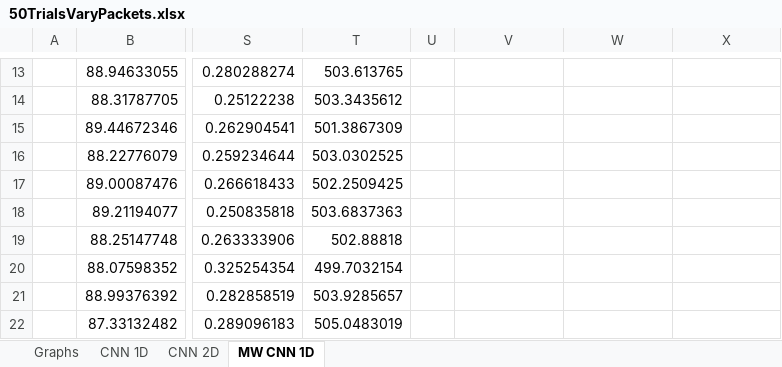
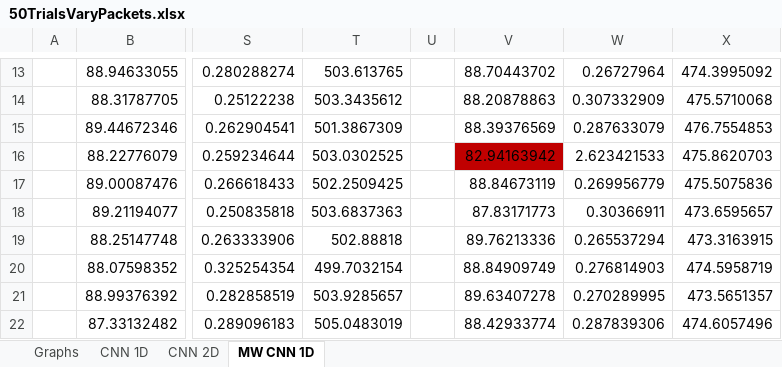
Before and after one commit to IPGeo-API/Efficient-IoT-Classification, an Excel workbook: 50TrialsVaryPackets.xlsx, sheet MW CNN 1D, drawn as a sheet; only a part is shown, gaps mark what is left out; values as stored, in another font and other column widths than the file's, no borders; the diff covers the shown part only; the diff names each change by its address in the sheet, - before the commit and + after, or states it on an @@ line.

```diff
--- a/50TrialsVaryPackets.xlsx (sheet MW CNN 1D)
+++ b/50TrialsVaryPackets.xlsx (sheet MW CNN 1D)
-V13: (empty)
+V13: 88.70443702
-W13: (empty)
+W13: 0.26727964
-X13: (empty)
+X13: 474.3995092
-V14: (empty)
+V14: 88.20878863
-W14: (empty)
+W14: 0.307332909
-X14: (empty)
+X14: 475.5710068
-V15: (empty)
+V15: 88.39376569
-W15: (empty)
+W15: 0.287633079
-X15: (empty)
+X15: 476.7554853
-V16: (empty)
+V16: 82.94163942
-V16 fill: none
+V16 fill: #C00000
-W16: (empty)
+W16: 2.623421533
-X16: (empty)
+X16: 475.8620703
-V17: (empty)
+V17: 88.84673119
-W17: (empty)
+W17: 0.269956779
-X17: (empty)
+X17: 475.5075836
-V18: (empty)
+V18: 87.83171773
-W18: (empty)
+W18: 0.30366911
-X18: (empty)
+X18: 473.6595657
-V19: (empty)
+V19: 89.76213336
-W19: (empty)
+W19: 0.265537294
-X19: (empty)
+X19: 473.3163915
-V20: (empty)
+V20: 88.84909749
-W20: (empty)
+W20: 0.276814903
-X20: (empty)
+X20: 474.5958719
-V21: (empty)
+V21: 89.63407278
-W21: (empty)
+W21: 0.270289995
-X21: (empty)
+X21: 473.5651357
-V22: (empty)
+V22: 88.42933774
-W22: (empty)
+W22: 0.287839306
-X22: (empty)
+X22: 474.6057496
```
Also changed, not shown: 125 edited cells elsewhere in this sheet, 1 other file.
